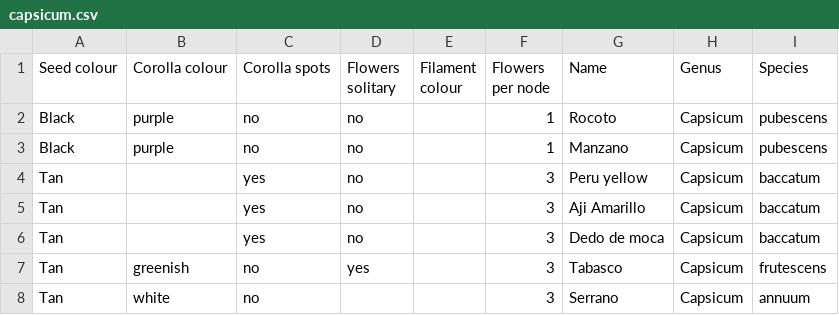
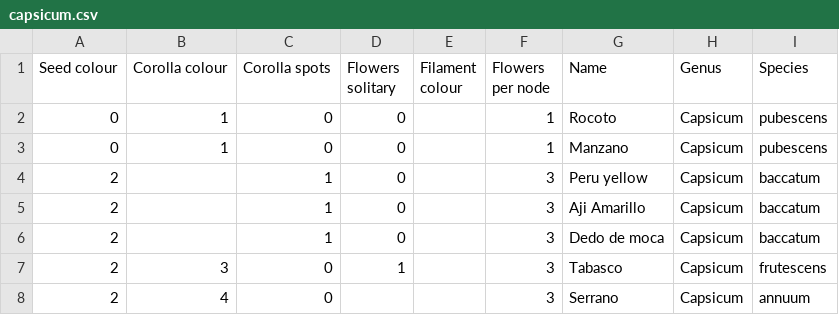
Before and after one commit to matspettersson/pythonml, a CSV file: capsicum.csv, drawn as a sheet.

```diff
--- a/capsicum.csv
+++ b/capsicum.csv
@@ -1,8 +1,8 @@
 "Seed colour";"Corolla colour";"Corolla spots";"Flowers solitary";"Filament colour";"Flowers per node";"Name";"Genus";"Species"
-"Black";"purple";"no";"no";"";"1";"Rocoto";"Capsicum";"pubescens"
-"Black";"purple";"no";"no";"";"1";"Manzano";"Capsicum";"pubescens"
-"Tan";"";"yes";"no";"";"3";"Peru yellow";"Capsicum";"baccatum"
-"Tan";"";"yes";"no";"";"3";"Aji Amarillo";"Capsicum";"baccatum"
-"Tan";"";"yes";"no";"";"3";"Dedo de moca";"Capsicum";"baccatum"
-"Tan";"greenish";"no";"yes";"";"3";"Tabasco";"Capsicum";"frutescens"
-"Tan";"white";"no";"";"";"3";"Serrano";"Capsicum";"annuum"
+"0";"1";"0";"0";"";"1";"Rocoto";"Capsicum";"pubescens"
+"0";"1";"0";"0";"";"1";"Manzano";"Capsicum";"pubescens"
+"2";"";"1";"0";"";"3";"Peru yellow";"Capsicum";"baccatum"
+"2";"";"1";"0";"";"3";"Aji Amarillo";"Capsicum";"baccatum"
+"2";"";"1";"0";"";"3";"Dedo de moca";"Capsicum";"baccatum"
+"2";"3";"0";"1";"";"3";"Tabasco";"Capsicum";"frutescens"
+"2";"4";"0";"";"";"3";"Serrano";"Capsicum";"annuum"
```
Also changed, not shown: 1 other file.
